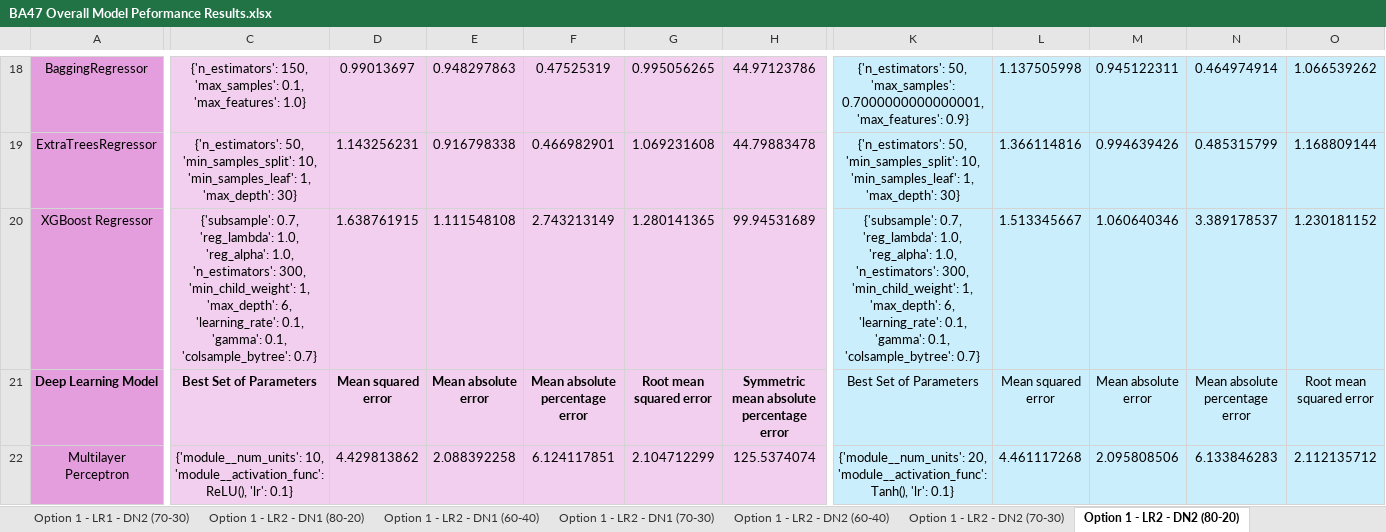
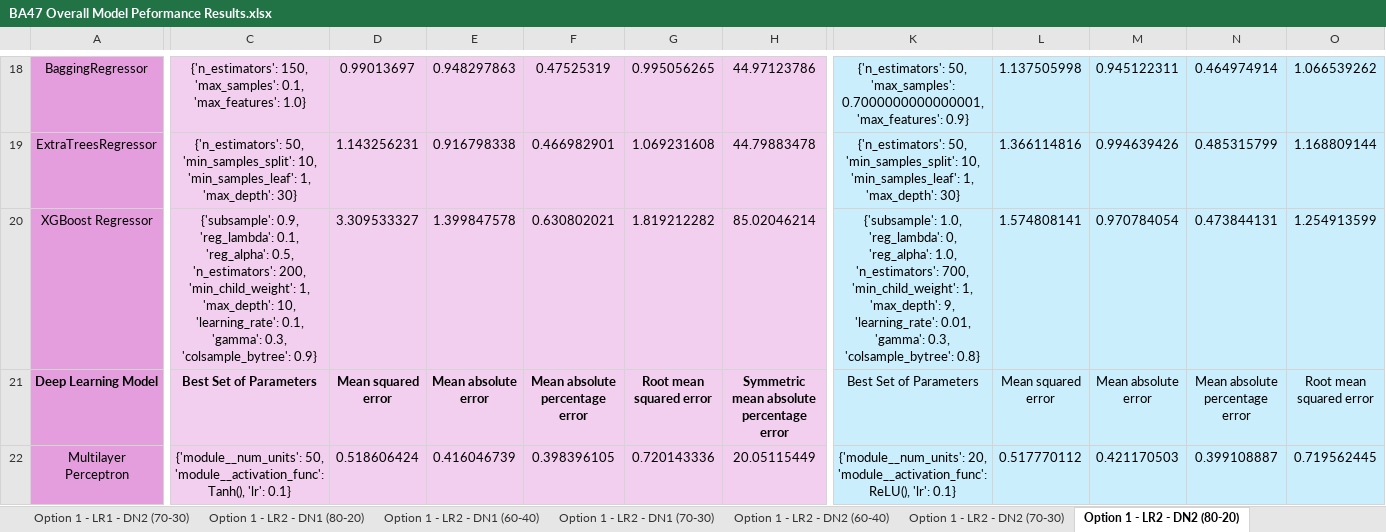
Before and after one commit to oleeveeuh/gr-WPI-UMASS-TOD-Prediction, an Excel workbook: data/performance_sheets/BA47 Overall Model Peformance Results.xlsx, sheet Option 1 - LR2 - DN2 (80-20), drawn as a sheet; only a part is shown, gaps mark what is left out; values as stored, in another font and other column widths than the file's, no borders; the diff covers the shown part only; the diff names each change by its address in the sheet, - before the commit and + after, or states it on an @@ line.

Commit message:
ICA option 1

```diff
--- a/data/performance_sheets/BA47 Overall Model Peformance Results.xlsx (sheet Option 1 - LR2 - DN2 (80-20))
+++ b/data/performance_sheets/BA47 Overall Model Peformance Results.xlsx (sheet Option 1 - LR2 - DN2 (80-20))
-C20: {'subsample': 0.7, 'reg_lambda': 1.0, 'reg_alpha': 1.0, 'n_estimators': 300, 'min_child_weight': 1, 'max_depth': 6, 'learning_rate': 0.1, 'gamma': 0.1, 'colsample_bytree': 0.7}
+C20: {'subsample': 0.9, 'reg_lambda': 0.1, 'reg_alpha': 0.5, 'n_estimators': 200, 'min_child_weight': 1, 'max_depth': 10, 'learning_rate': 0.1, 'gamma': 0.3, 'colsample_bytree': 0.9}
-D20: 1.638761915
+D20: 3.309533327
-E20: 1.111548108
+E20: 1.399847578
-F20: 2.743213149
+F20: 0.630802021
-G20: 1.280141365
+G20: 1.819212282
-H20: 99.94531689
+H20: 85.02046214
-K20: {'subsample': 0.7, 'reg_lambda': 1.0, 'reg_alpha': 1.0, 'n_estimators': 300, 'min_child_weight': 1, 'max_depth': 6, 'learning_rate': 0.1, 'gamma': 0.1, 'colsample_bytree': 0.7}
+K20: {'subsample': 1.0, 'reg_lambda': 0, 'reg_alpha': 1.0, 'n_estimators': 700, 'min_child_weight': 1, 'max_depth': 9, 'learning_rate': 0.01, 'gamma': 0.3, 'colsample_bytree': 0.8}
-L20: 1.513345667
+L20: 1.574808141
-M20: 1.060640346
+M20: 0.970784054
-N20: 3.389178537
+N20: 0.473844131
-O20: 1.230181152
+O20: 1.254913599
-C22: {'module__num_units': 10, 'module__activation_func': ReLU(), 'lr': 0.1}
+C22: {'module__num_units': 50, 'module__activation_func': Tanh(), 'lr': 0.1}
-D22: 4.429813862
+D22: 0.518606424
-E22: 2.088392258
+E22: 0.416046739
-F22: 6.124117851
+F22: 0.398396105
-G22: 2.104712299
+G22: 0.720143336
-H22: 125.5374074
+H22: 20.05115449
-K22: …20, 'module__activation_func': Tanh(), 'lr': 0.1}
+K22: …20, 'module__activation_func': ReLU(), 'lr': 0.1}
-L22: 4.461117268
+L22: 0.517770112
-M22: 2.095808506
+M22: 0.421170503
-N22: 6.133846283
+N22: 0.399108887
-O22: 2.112135712
+O22: 0.719562445
```
Also changed, not shown: 44 edited cells elsewhere in this sheet, sheet Option 1 - LR2 - DN1 (60-40), sheet Option 1 - LR2 - DN2 (70-30), sheet Option 1 - LR2 - DN1 (70-30), sheet Option 1 - LR2 - DN1 (80-20), sheet Option 1 - LR2 - DN2 (60-40), data/performance_sheets/BA11 Overall Model Peformance Results.xlsx, data/performance_sheets/Full Overall Model Peformance Results.xlsx.
